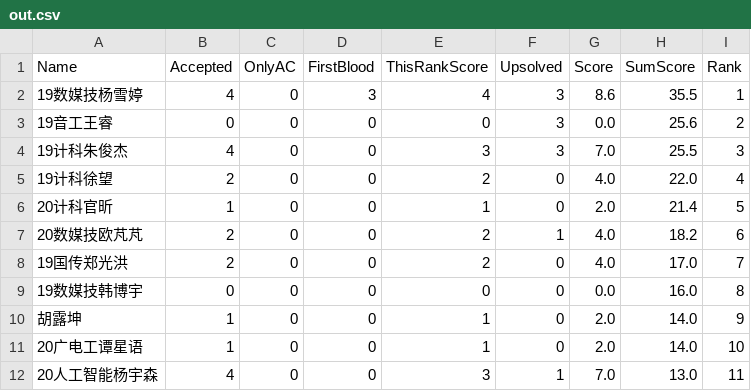
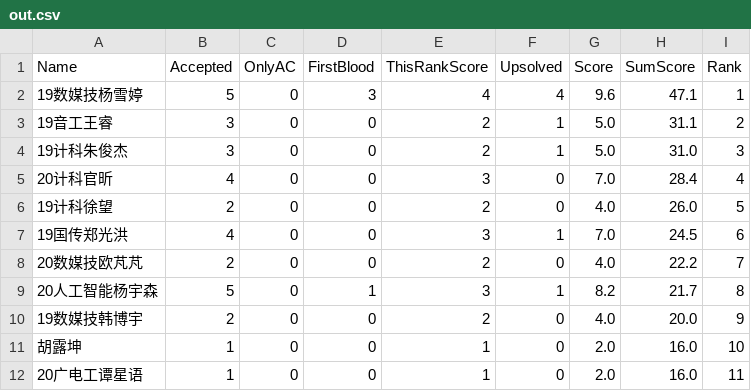
Before and after one commit to dukerki/VJudge-Spider-on-TravisCI, a CSV file: out.csv, drawn as a sheet; only a part is shown; the diff covers the shown part only.

```diff
--- a/out.csv
+++ b/out.csv
@@ -1,12 +1,12 @@
 Name, Accepted, OnlyAC, FirstBlood, ThisRankScore, Upsolved, Score, SumScore, Rank
-19数媒技杨雪婷,4,0,3,4,3,8.6,35.5,1
-19音工王睿,0,0,0,0,3,0.0,25.6,2
-19计科朱俊杰,4,0,0,3,3,7.0,25.5,3
-19计科徐望,2,0,0,2,0,4.0,22.0,4
-20计科官昕,1,0,0,1,0,2.0,21.4,5
-20数媒技欧芃芃,2,0,0,2,1,4.0,18.2,6
-19国传郑光洪,2,0,0,2,0,4.0,17.0,7
-19数媒技韩博宇,0,0,0,0,0,0.0,16.0,8
-胡露坤,1,0,0,1,0,2.0,14.0,9
-20广电工谭星语,1,0,0,1,0,2.0,14.0,10
-20人工智能杨宇森,4,0,0,3,1,7.0,13.0,11
+19数媒技杨雪婷,5,0,3,4,4,9.6,47.1,1
+19音工王睿,3,0,0,2,1,5.0,31.1,2
+19计科朱俊杰,3,0,0,2,1,5.0,31.0,3
+20计科官昕,4,0,0,3,0,7.0,28.4,4
+19计科徐望,2,0,0,2,0,4.0,26.0,5
+19国传郑光洪,4,0,0,3,1,7.0,24.5,6
+20数媒技欧芃芃,2,0,0,2,0,4.0,22.2,7
+20人工智能杨宇森,5,0,1,3,1,8.2,21.7,8
+19数媒技韩博宇,2,0,0,2,0,4.0,20.0,9
+胡露坤,1,0,0,1,0,2.0,16.0,10
+20广电工谭星语,1,0,0,1,0,2.0,16.0,11
```
Also changed, not shown: 3 added rows, 3 removed rows and 10 edited cells elsewhere in this file, 2 other files.
